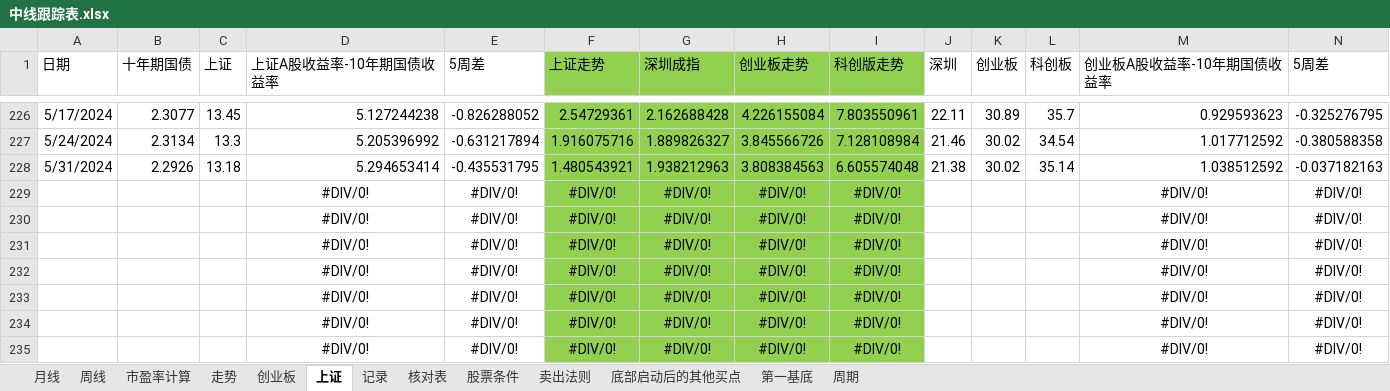
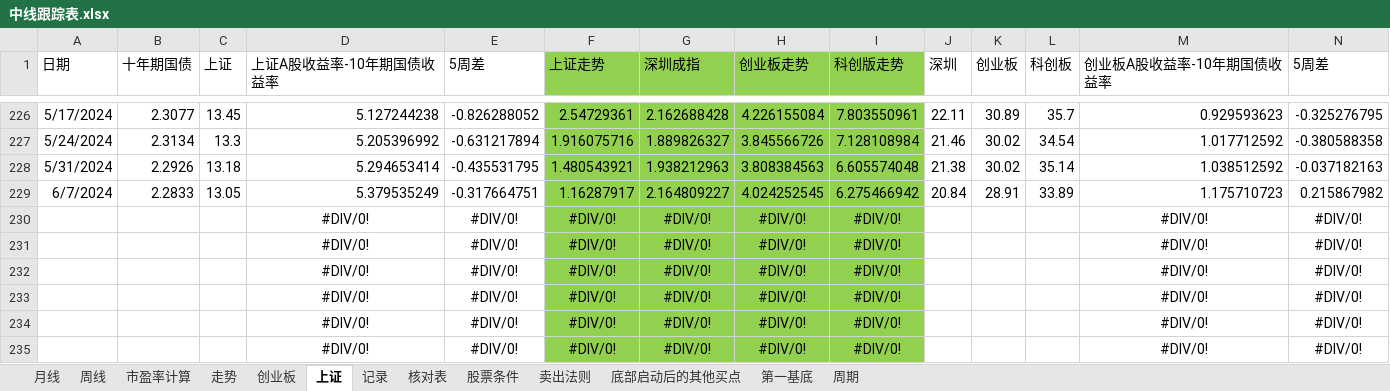
Before and after one commit to webIcome/k-line, an Excel workbook: 中线跟踪表.xlsx, sheet 上证, drawn as a sheet; only a part is shown, gaps mark what is left out; values as stored, in another font and other column widths than the file's, no borders; charts and pictures not drawn; removed rows and columns are numbered as before the commit, all else as after; rows hold the shown columns only; the diff names each change by its address in the sheet, - before the commit and + after, or states it on an @@ line.

Commit message:
zhoushi

```diff
--- a/中线跟踪表.xlsx (sheet 上证)
+++ b/中线跟踪表.xlsx (sheet 上证)
-row 229:  |  |  | #DIV/0! | #DIV/0! | #DIV/0! | #DIV/0! | #DIV/0! | #DIV/0! |  |  |  | #DIV/0! | #DIV/0!
+row 229: 6/7/2024 | 2.2833 | 13.05 | 5.379535249 | -0.317664751 | 1.16287917 | 2.164809227 | 4.024252545 | 6.275466942 | 20.84 | 28.91 | 33.89 | 1.175710723 | 0.215867982
```
Also changed, not shown: sheet 记录, charts or pictures.
